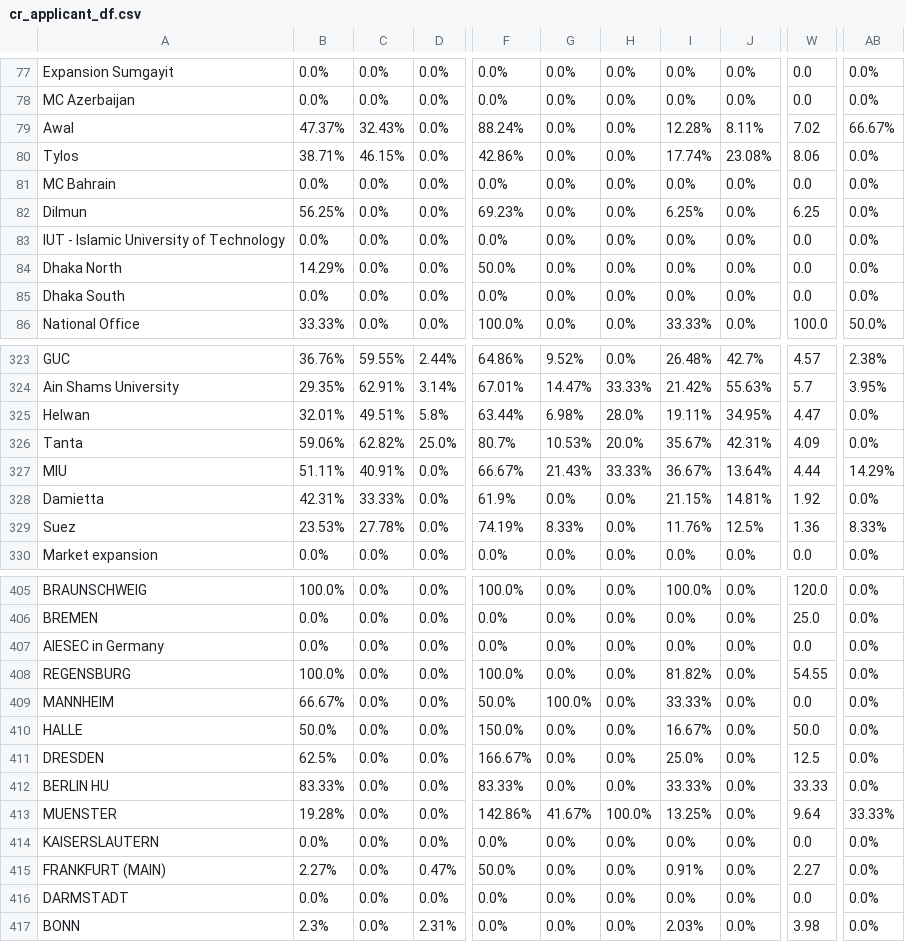
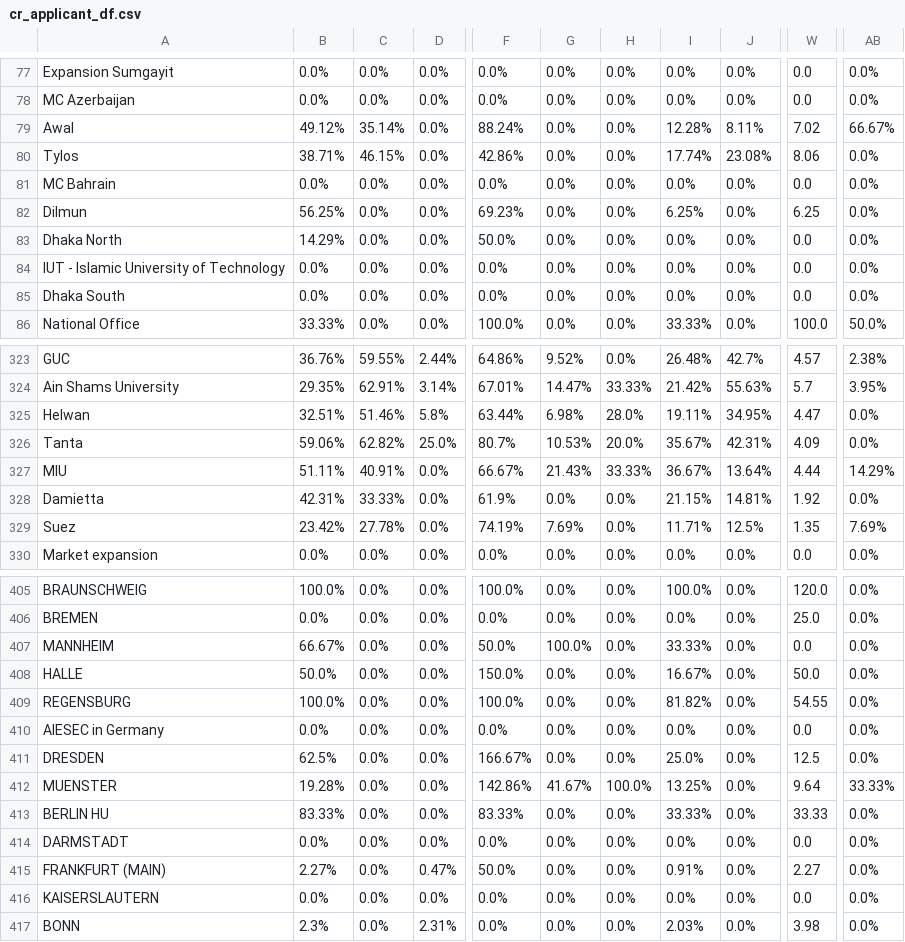
Before and after one commit to AIESEC-LK/data-pipeline, a CSV file: cr_applicant_df.csv, drawn as a sheet; only a part is shown, gaps mark what is left out; the diff covers the shown part only; the diff names each change by its address in the sheet, - before the commit and + after, or states it on an @@ line.

```diff
--- a/cr_applicant_df.csv
+++ b/cr_applicant_df.csv
-B79: 47.37%
+B79: 49.12%
-C79: 32.43%
+C79: 35.14%
@@ row 84 moved to row 83: Dhaka North @@
-B325: 32.01%
+B325: 32.51%
-C325: 49.51%
+C325: 51.46%
-B329: 23.53%
+B329: 23.42%
-G329: 8.33%
+G329: 7.69%
-I329: 11.76%
+I329: 11.71%
-W329: 1.36
+W329: 1.35
-AB329: 8.33%
+AB329: 7.69%
@@ row 408 moved to row 409: REGENSBURG @@
@@ row 407 moved to row 410: AIESEC in Germany @@
@@ row 413 moved to row 412: MUENSTER @@
@@ row 416 moved to row 414: DARMSTADT @@
```
Also changed, not shown: 66 moved rows and 8 edited cells elsewhere in this file, abs_df.csv, cr_accepted_df.csv, 3 other files.
